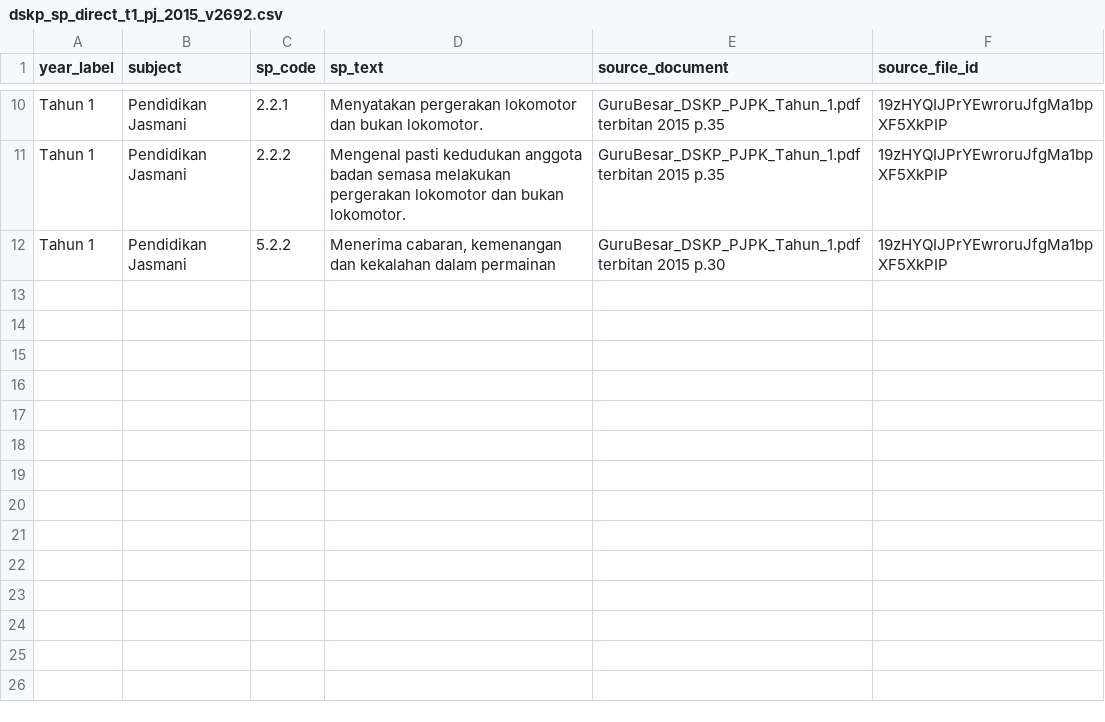
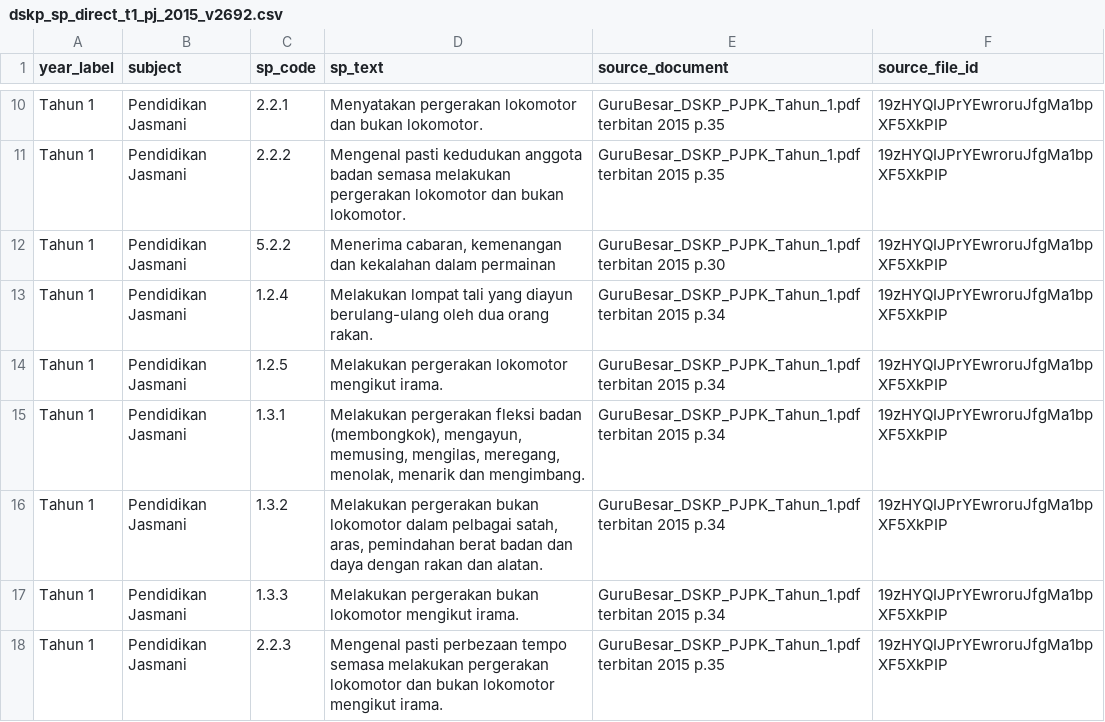
Before and after one commit to nurynayreen88/CikguLaju-AI, a CSV file: curriculum_sources/pjpk/dskp_sp_direct_t1_pj_2015_v2692.csv, drawn as a sheet; only a part is shown, gaps mark what is left out; the diff names each change by its address in the sheet, - before the commit and + after, or states it on an @@ line.

Commit message:
Resolve next six Year 1 PJ locomotor and non-locomotor SP from original DSKP

```diff
--- a/curriculum_sources/pjpk/dskp_sp_direct_t1_pj_2015_v2692.csv
+++ b/curriculum_sources/pjpk/dskp_sp_direct_t1_pj_2015_v2692.csv
+row 13: Tahun 1 | Pendidikan Jasmani | 1.2.4 | Melakukan lompat tali yang diayun berulang-ulang oleh dua orang rakan. | GuruBesar_DSKP_PJPK_Tahun_1.pdf terbitan 2015 p.34 | 19zHYQIJPrYEwroruJfgMa1bpXF5XkPIP
+row 14: Tahun 1 | Pendidikan Jasmani | 1.2.5 | Melakukan pergerakan lokomotor mengikut irama. | GuruBesar_DSKP_PJPK_Tahun_1.pdf terbitan 2015 p.34 | 19zHYQIJPrYEwroruJfgMa1bpXF5XkPIP
+row 15: Tahun 1 | Pendidikan Jasmani | 1.3.1 | Melakukan pergerakan fleksi badan (membongkok), mengayun, memusing, mengilas, meregang, menolak, menarik dan mengimbang. | GuruBesar_DSKP_PJPK_Tahun_1.pdf terbitan 2015 p.34 | 19zHYQIJPrYEwroruJfgMa1bpXF5XkPIP
+row 16: Tahun 1 | Pendidikan Jasmani | 1.3.2 | Melakukan pergerakan bukan lokomotor dalam pelbagai satah, aras, pemindahan berat badan dan daya dengan rakan dan alatan. | GuruBesar_DSKP_PJPK_Tahun_1.pdf terbitan 2015 p.34 | 19zHYQIJPrYEwroruJfgMa1bpXF5XkPIP
+row 17: Tahun 1 | Pendidikan Jasmani | 1.3.3 | Melakukan pergerakan bukan lokomotor mengikut irama. | GuruBesar_DSKP_PJPK_Tahun_1.pdf terbitan 2015 p.34 | 19zHYQIJPrYEwroruJfgMa1bpXF5XkPIP
+row 18: Tahun 1 | Pendidikan Jasmani | 2.2.3 | Mengenal pasti perbezaan tempo semasa melakukan pergerakan lokomotor dan bukan lokomotor mengikut irama. | GuruBesar_DSKP_PJPK_Tahun_1.pdf terbitan 2015 p.35 | 19zHYQIJPrYEwroruJfgMa1bpXF5XkPIP
```
